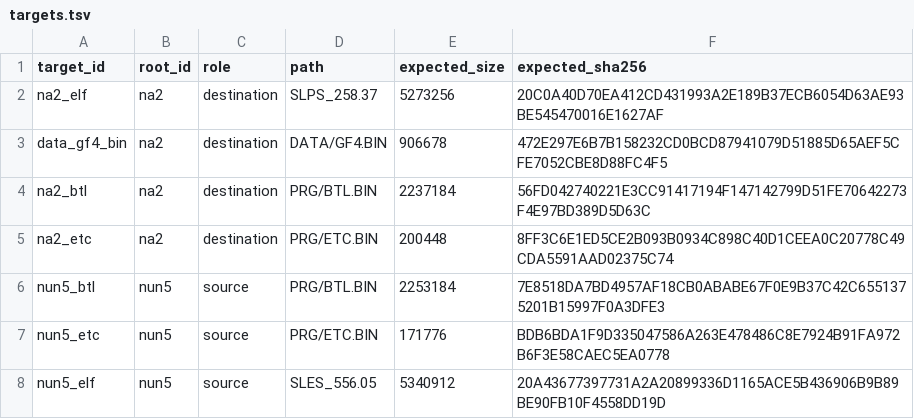
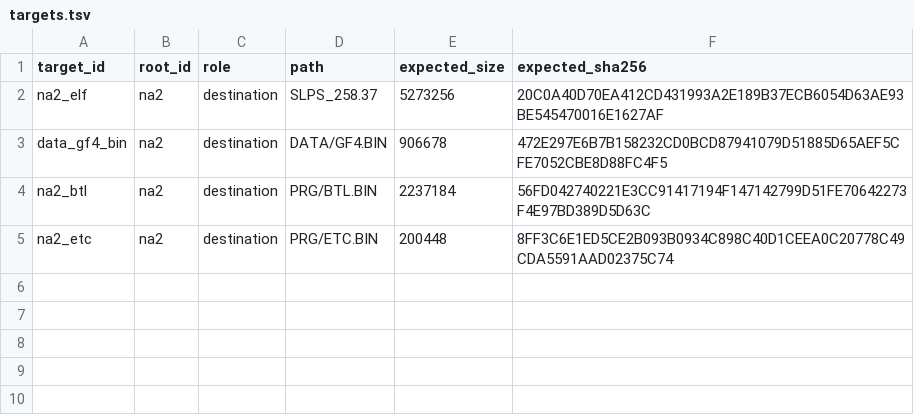
Before and after one commit to solid1353/NA2-Modding, a TSV file: na228_builder/catalog/targets.tsv, drawn as a sheet.

```diff
--- a/na228_builder/catalog/targets.tsv
+++ b/na228_builder/catalog/targets.tsv
@@ -5,4 +5 @@ na2_btl	na2	destination	PRG/BTL.BIN	2237184	56FD042740221E3CC91417194F147142799D
 na2_etc	na2	destination	PRG/ETC.BIN	200448	8FF3C6E1ED5CE2B093B0934C898C40D1CEEA0C20778C49CDA5591AAD02375C74
-nun5_btl	nun5	source	PRG/BTL.BIN	2253184	7E8518DA7BD4957AF18CB0ABABE67F0E9B37C42C6551375201B15997F0A3DFE3
-nun5_etc	nun5	source	PRG/ETC.BIN	171776	BDB6BDA1F9D335047586A263E478486C8E7924B91FA972B6F3E58CAEC5EA0778
-nun5_elf	nun5	source	SLES_556.05	5340912	20A43677397731A2A20899336D1165ACE5B436906B9B89BE90FB10F4558DD19D
```
Also changed, not shown: 43 other files.
